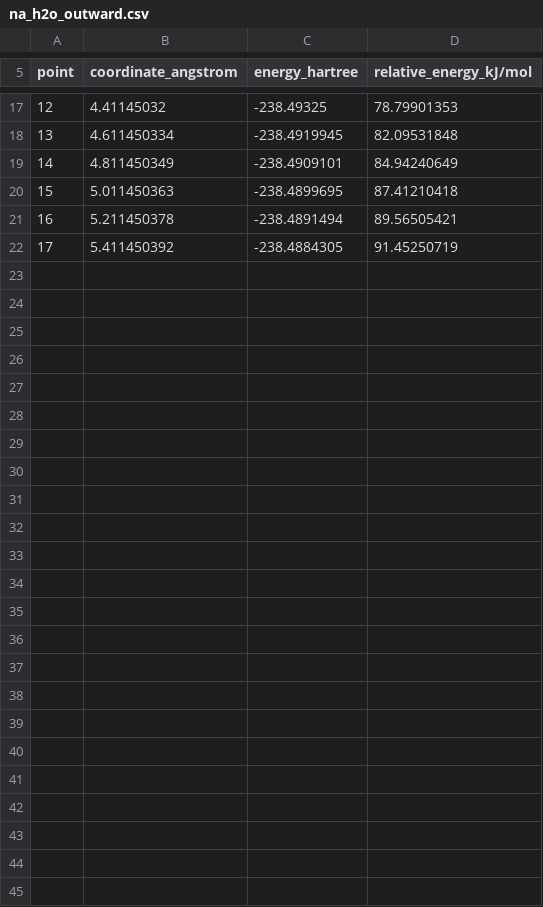
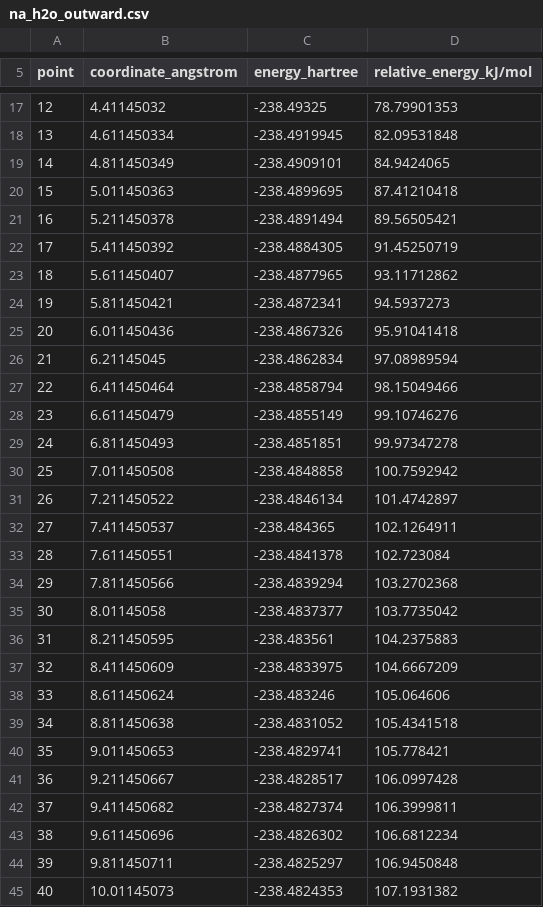
Before and after one commit to FriendsofECCE/ecce-by-example, a CSV file: calculations/hydrogen-bond/curves/na_h2o_outward.csv, drawn as a sheet; only a part is shown, gaps mark what is left out; the diff covers the shown part only.

```diff
--- a/calculations/hydrogen-bond/curves/na_h2o_outward.csv
+++ b/calculations/hydrogen-bond/curves/na_h2o_outward.csv
@@ -18,3 +18,3 @@ point,coordinate_angstrom,energy_hartree,relative_energy_kJ/mol
 13,4.611450334,-238.4919945,82.09531848
-14,4.811450349,-238.4909101,84.94240649
+14,4.811450349,-238.4909101,84.9424065
 15,5.011450363,-238.4899695,87.41210418
@@ -22 +22,24 @@ point,coordinate_angstrom,energy_hartree,relative_energy_kJ/mol
 17,5.411450392,-238.4884305,91.45250719
+18,5.611450407,-238.4877965,93.11712862
+19,5.811450421,-238.4872341,94.5937273
+20,6.011450436,-238.4867326,95.91041418
+21,6.21145045,-238.4862834,97.08989594
+22,6.411450464,-238.4858794,98.15049466
+23,6.611450479,-238.4855149,99.10746276
+24,6.811450493,-238.4851851,99.97347278
+25,7.011450508,-238.4848858,100.7592942
+26,7.211450522,-238.4846134,101.4742897
+27,7.411450537,-238.484365,102.1264911
+28,7.611450551,-238.4841378,102.723084
+29,7.811450566,-238.4839294,103.2702368
+30,8.01145058,-238.4837377,103.7735042
+31,8.211450595,-238.483561,104.2375883
+32,8.411450609,-238.4833975,104.6667209
+33,8.611450624,-238.483246,105.064606
+34,8.811450638,-238.4831052,105.4341518
+35,9.011450653,-238.4829741,105.778421
+36,9.211450667,-238.4828517,106.0997428
+37,9.411450682,-238.4827374,106.3999811
+38,9.611450696,-238.4826302,106.6812234
+39,9.811450711,-238.4825297,106.9450848
+40,10.01145073,-238.4824353,107.1931382
```
Also changed, not shown: 3 edited cells elsewhere in this file, calculations/hydrogen-bond/curves/ar_dimer_outward.csv, calculations/hydrogen-bond/curves/h2o_dimer_inward.csv, 14 other files.
